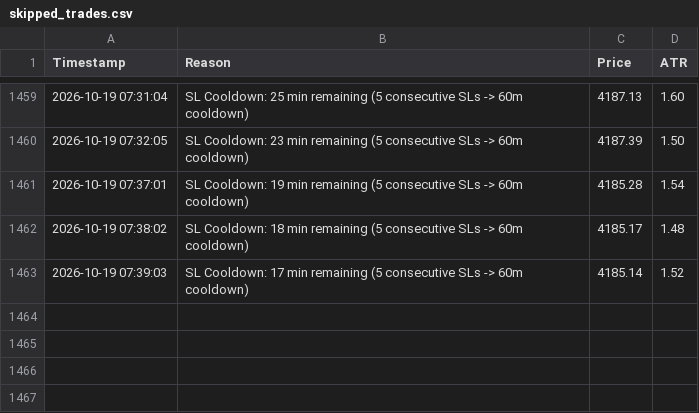
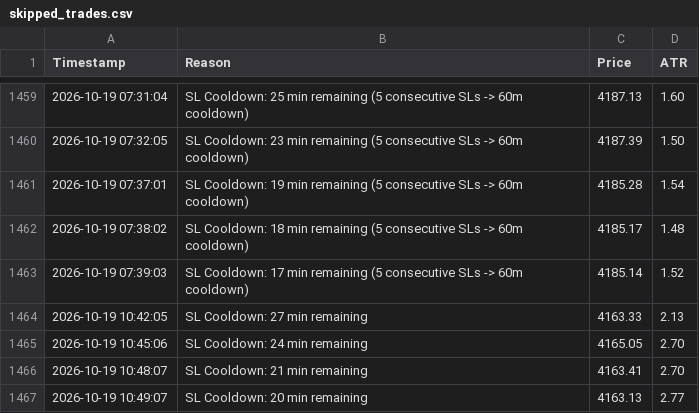
Before and after one commit to shashidaren/gold-trading-bot, a CSV file: skipped_trades.csv, drawn as a sheet; only a part is shown, gaps mark what is left out; the diff names each change by its address in the sheet, - before the commit and + after, or states it on an @@ line.

```diff
--- a/skipped_trades.csv
+++ b/skipped_trades.csv
+row 1464: 2026-10-19 10:42:05 | SL Cooldown: 27 min remaining | 4163.33 | 2.13
+row 1465: 2026-10-19 10:45:06 | SL Cooldown: 24 min remaining | 4165.05 | 2.70
+row 1466: 2026-10-19 10:48:07 | SL Cooldown: 21 min remaining | 4163.41 | 2.70
+row 1467: 2026-10-19 10:49:07 | SL Cooldown: 20 min remaining | 4163.13 | 2.77
```
Also changed, not shown: trades.csv, 4 other files.
